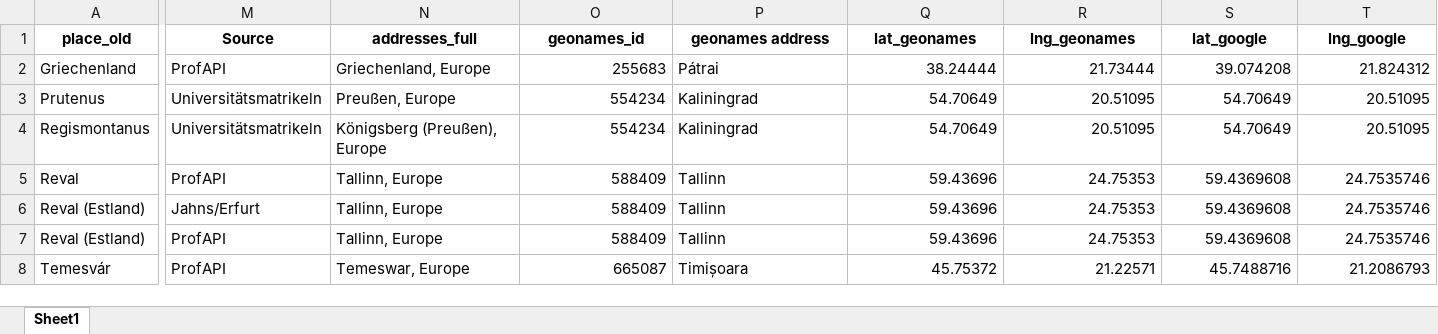
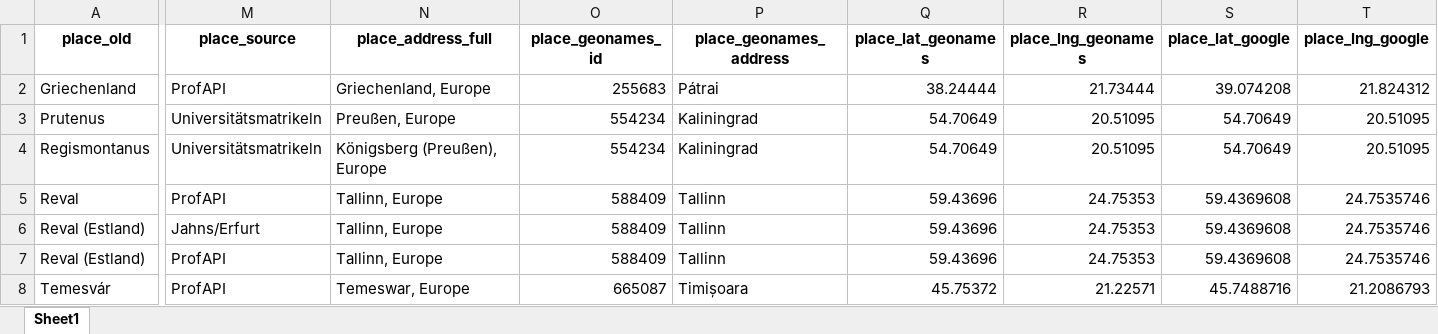
Before and after one commit to ieg-dhr/DigiKAR, an Excel workbook: OntologyFiles/Ortsontologie_Geocoded_geprüft.xlsx, sheet Sheet1, drawn as a sheet; only a part is shown, gaps mark what is left out; values as stored, in another font and other column widths than the file's, no borders; the diff covers the shown part only; the diff names each change by its address in the sheet, - before the commit and + after, or states it on an @@ line.

Commit message:
Add files via upload

```diff
--- a/OntologyFiles/Ortsontologie_Geocoded_geprüft.xlsx (sheet Sheet1)
+++ b/OntologyFiles/Ortsontologie_Geocoded_geprüft.xlsx (sheet Sheet1)
-M1: Source
+M1: place_source
-N1: addresses_full
+N1: place_address_full
-O1: geonames_id
+O1: place_geonames_id
-P1: geonames address
+P1: place_geonames_address
-Q1: lat_geonames
+Q1: place_lat_geonames
-R1: lng_geonames
+R1: place_lng_geonames
-S1: lat_google
+S1: place_lat_google
-T1: lng_google
+T1: place_lng_google
```
Also changed, not shown: 1 edited cell elsewhere in this sheet.
